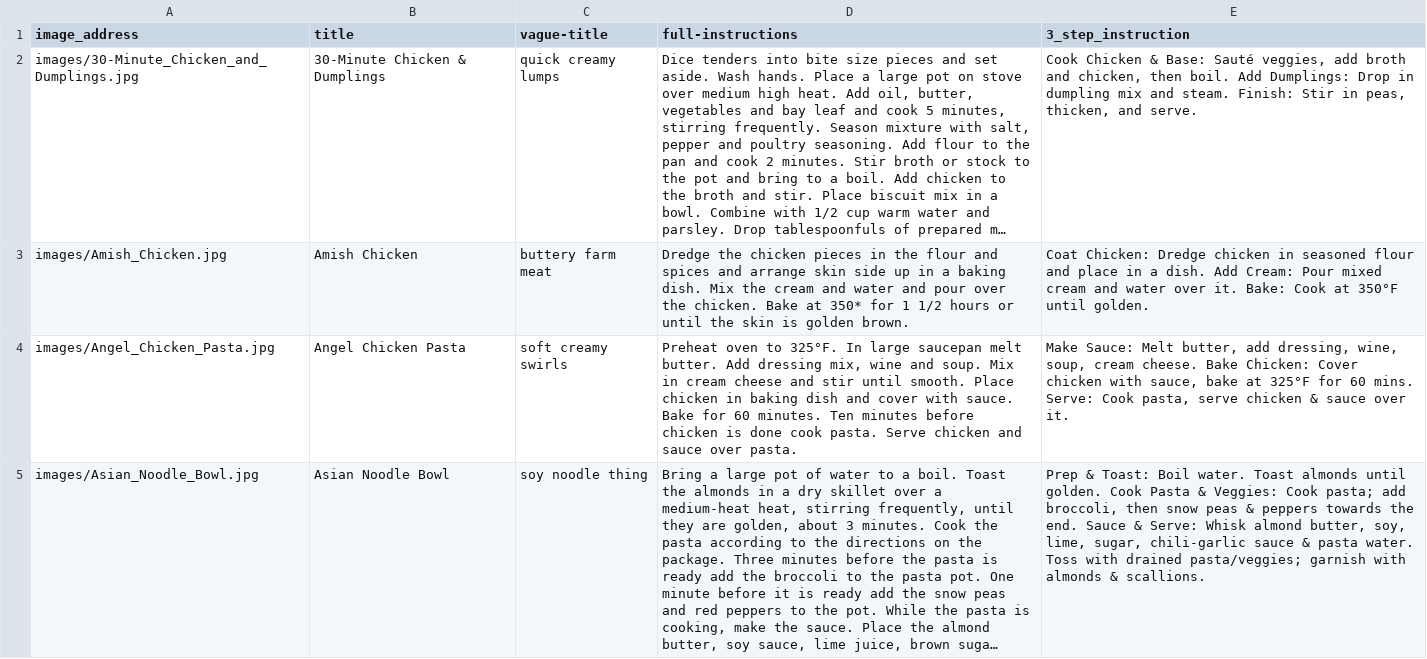
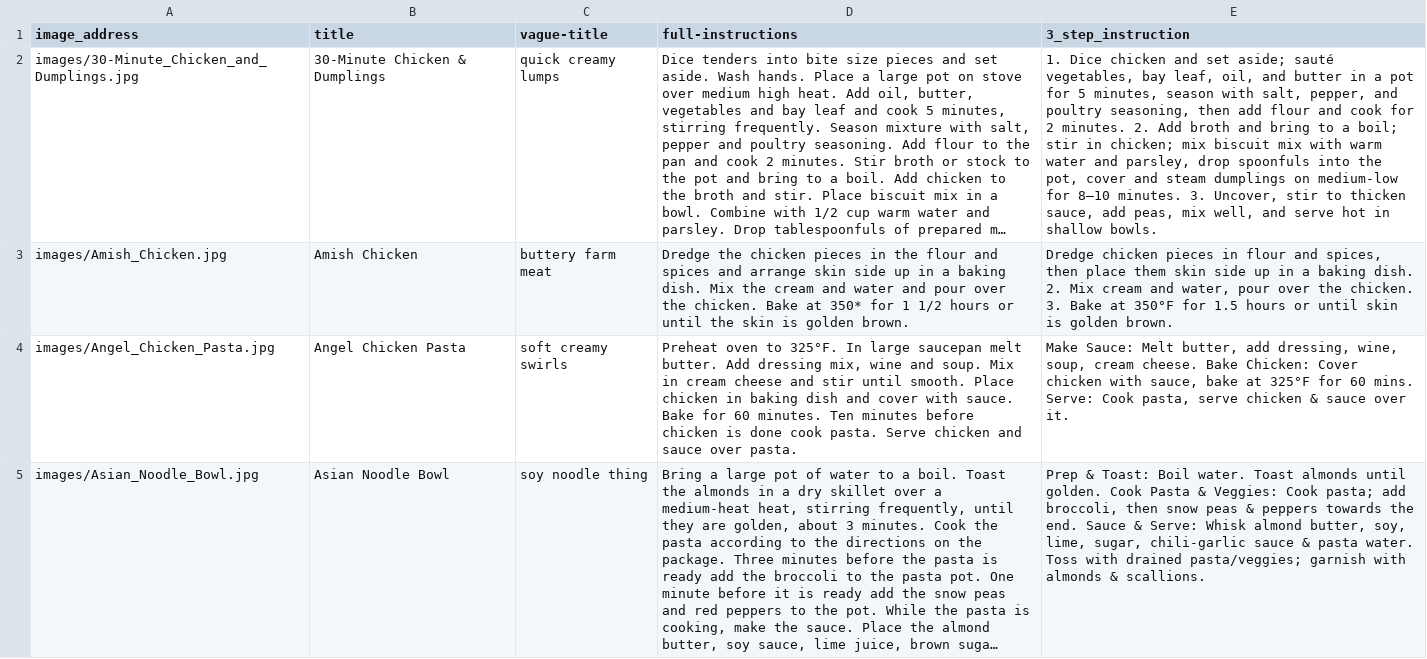
Before and after one commit to KrishBnsl-06/aims-intern-task-round-2, a CSV file: recipes_2.csv, drawn as a sheet; only a part is shown; long unchanged cells end in …; the diff names each change by its address in the sheet, - before the commit and + after, or states it on an @@ line.

Commit message:
commit to confirm some things

```diff
--- a/recipes_2.csv
+++ b/recipes_2.csv
-E2 (3_step_instruction): Cook Chicken & Base: Sauté veggies, add broth and chicken, then boil. Add Dumplings: Drop in dumpling mix and steam. Finish: Stir in peas, thicken, and serve.
+E2 (3_step_instruction): 1. Dice chicken and set aside; sauté vegetables, bay leaf, oil, and butter in a pot for 5 minutes, season with salt, pepper, and poultry seasoning, then add flour and cook for 2 minutes. 2. Add broth and bring to a boil; stir in chicken; mix biscuit mix with warm water and parsley, drop spoonfuls into the pot, cover and steam dumplings on medium-low for 8–10 minutes. 3. Uncover, stir to thicken sauce, add peas, mix well, and serve hot in shallow bowls.
-E3 (3_step_instruction): Coat Chicken: Dredge chicken in seasoned flour and place in a dish. Add Cream: Pour mixed cream and water over it. Bake: Cook at 350°F until golden.
+E3 (3_step_instruction): Dredge chicken pieces in flour and spices, then place them skin side up in a baking dish. 2. Mix cream and water, pour over the chicken. 3. Bake at 350°F for 1.5 hours or until skin is golden brown.
```
